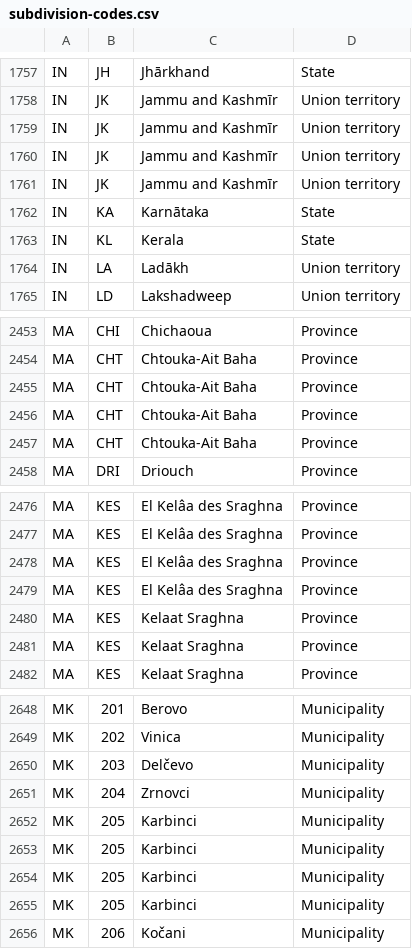
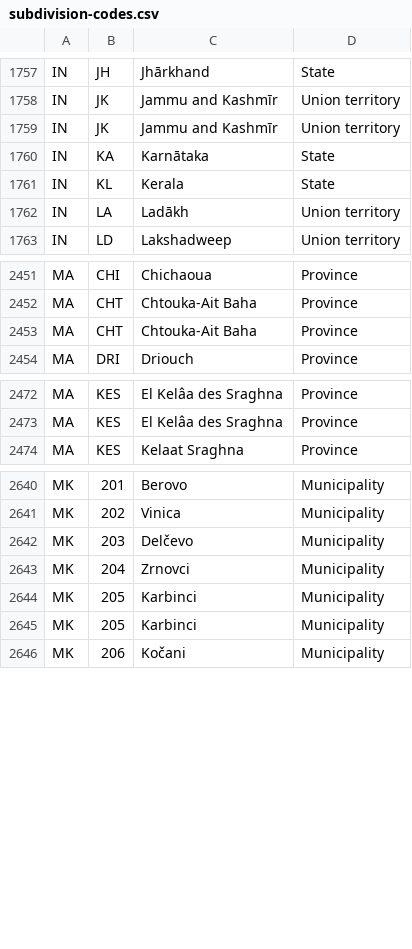
Before and after one commit to datasets/un-locode, a CSV file: data/subdivision-codes.csv, drawn as a sheet; only a part is shown, gaps mark what is left out; the diff names each change by its address in the sheet, - before the commit and + after, or states it on an @@ line.

Commit message:
Revert "fix: sort code-list and subdivision-codes for consistent diffs"
This reverts commit 5e9f84ddba7c00a9197464b0881aa65608626dbc.

```diff
--- a/data/subdivision-codes.csv
+++ b/data/subdivision-codes.csv
-row 1760: IN | JK | Jammu and Kashmīr | Union territory
-row 1761: IN | JK | Jammu and Kashmīr | Union territory
-row 2456: MA | CHT | Chtouka-Ait Baha | Province
-row 2457: MA | CHT | Chtouka-Ait Baha | Province
-row 2478: MA | KES | El Kelâa des Sraghna | Province
-row 2479: MA | KES | El Kelâa des Sraghna | Province
-row 2480: MA | KES | Kelaat Sraghna | Province
-row 2481: MA | KES | Kelaat Sraghna | Province
-row 2652: MK | 205 | Karbinci | Municipality
-row 2653: MK | 205 | Karbinci | Municipality
```
Also changed, not shown: 1 other file.
